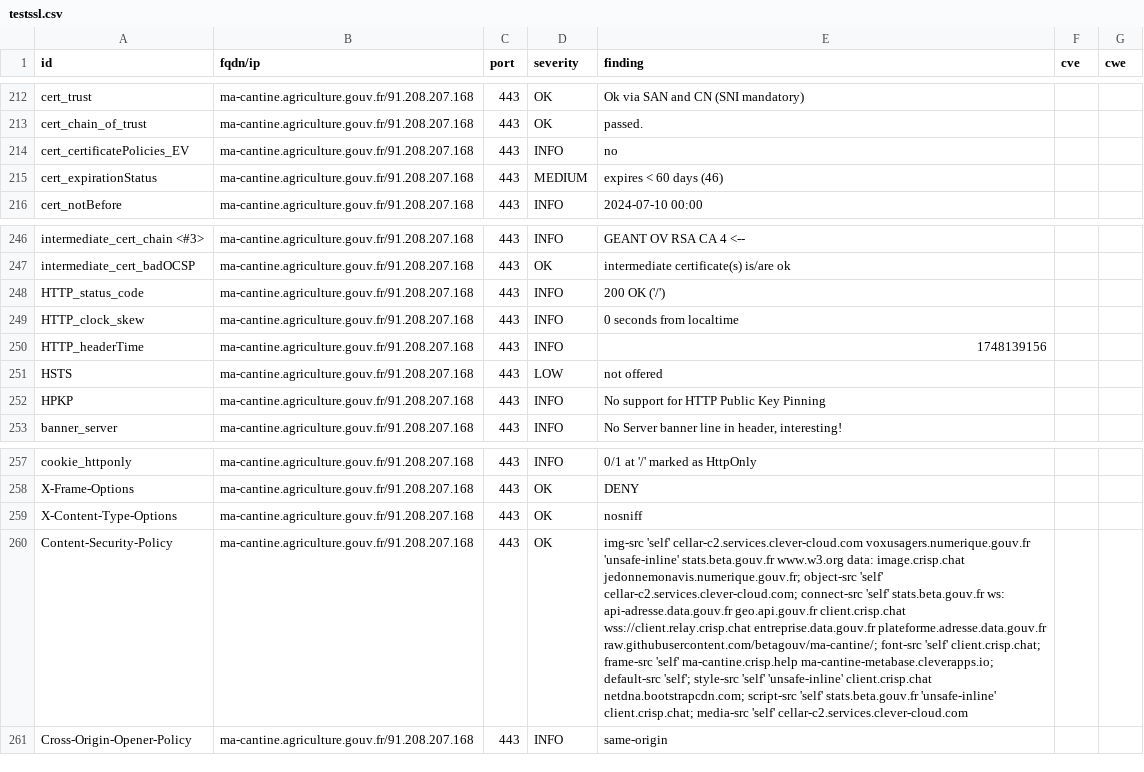
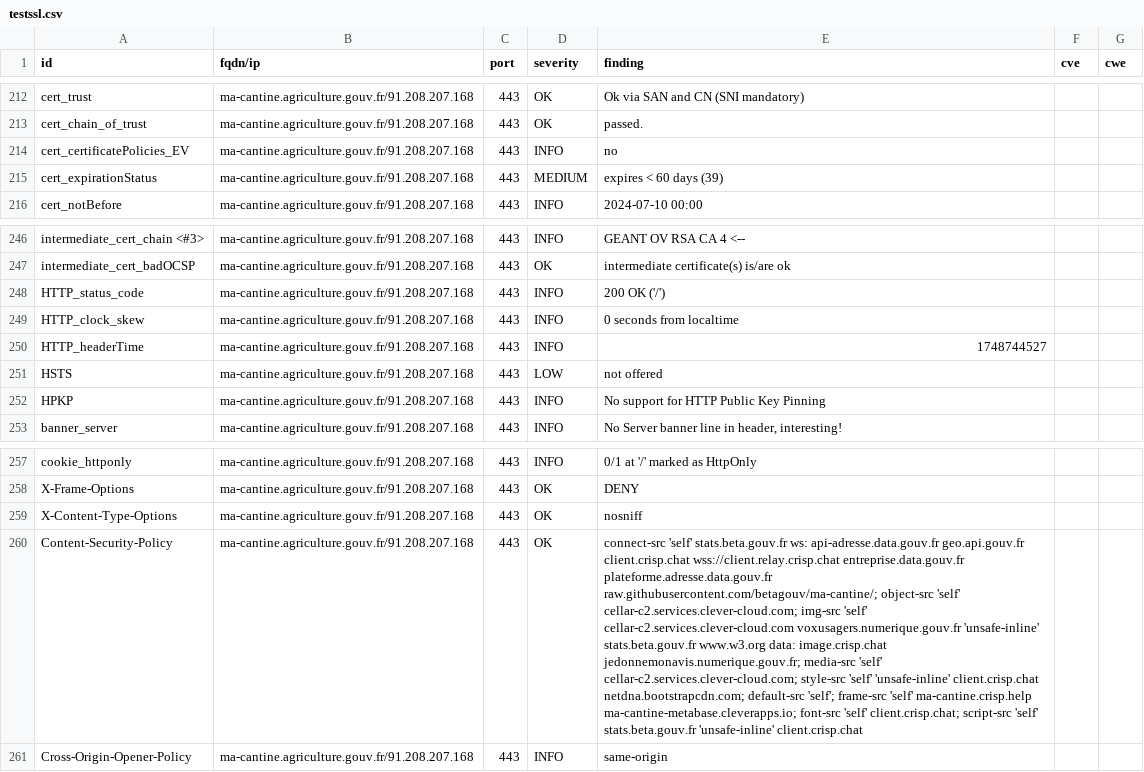
Before and after one commit to incubateur-agriculture/dashlord, a CSV file: results/aHR0cHM6Ly9tYS1jYW50aW5lLmFncmljdWx0dXJlLmdvdXYuZnI=/testssl.csv, drawn as a sheet; only a part is shown, gaps mark what is left out; the diff covers the shown part only; the diff names each change by its address in the sheet, - before the commit and + after, or states it on an @@ line.

Commit message:
update: https://ma-cantine.agriculture.gouv.fr

```diff
--- a/results/aHR0cHM6Ly9tYS1jYW50aW5lLmFncmljdWx0dXJlLmdvdXYuZnI=/testssl.csv
+++ b/results/aHR0cHM6Ly9tYS1jYW50aW5lLmFncmljdWx0dXJlLmdvdXYuZnI=/testssl.csv
-E215 (finding): expires < 60 days (46)
+E215 (finding): expires < 60 days (39)
-E250 (finding): 1748139156
+E250 (finding): 1748744527
-E260 (finding): img-src 'self' cellar-c2.services.clever-cloud.com voxusagers.numerique.gouv.fr 'unsafe-inline' stats.beta.gouv.fr www.w3.org data: image.crisp.chat jedonnemonavis.numerique.gouv.fr; object-src 'self' cellar-c2.services.clever-cloud.com; connect-src 'self' stats.beta.gouv.fr ws: api-adresse.data.gouv.fr geo.api.gouv.fr client.crisp.chat wss://client.relay.crisp.chat entreprise.data.gouv.fr plateforme.adresse.data.gouv.fr raw.githubusercontent.com/betagouv/ma-cantine/; font-src 'self' client.crisp.chat; frame-src 'self' ma-cantine.crisp.help ma-cantine-metabase.cleverapps.io; default-src 'self'; style-src 'self' 'unsafe-inline' client.crisp.chat netdna.bootstrapcdn.com; script-src 'self' stats.beta.gouv.fr 'unsafe-inline' client.crisp.chat; media-src 'self' cellar-c2.services.clever-cloud.com
+E260 (finding): connect-src 'self' stats.beta.gouv.fr ws: api-adresse.data.gouv.fr geo.api.gouv.fr client.crisp.chat wss://client.relay.crisp.chat entreprise.data.gouv.fr plateforme.adresse.data.gouv.fr raw.githubusercontent.com/betagouv/ma-cantine/; object-src 'self' cellar-c2.services.clever-cloud.com; img-src 'self' cellar-c2.services.clever-cloud.com voxusagers.numerique.gouv.fr 'unsafe-inline' stats.beta.gouv.fr www.w3.org data: image.crisp.chat jedonnemonavis.numerique.gouv.fr; media-src 'self' cellar-c2.services.clever-cloud.com; style-src 'self' 'unsafe-inline' client.crisp.chat netdna.bootstrapcdn.com; default-src 'self'; frame-src 'self' ma-cantine.crisp.help ma-cantine-metabase.cleverapps.io; font-src 'self' client.crisp.chat; script-src 'self' stats.beta.gouv.fr 'unsafe-inline' client.crisp.chat
```
Also changed, not shown: 5 edited cells elsewhere in this file, 17 other files.
